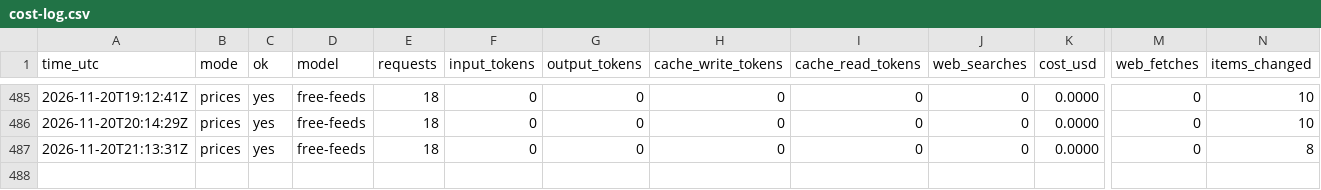
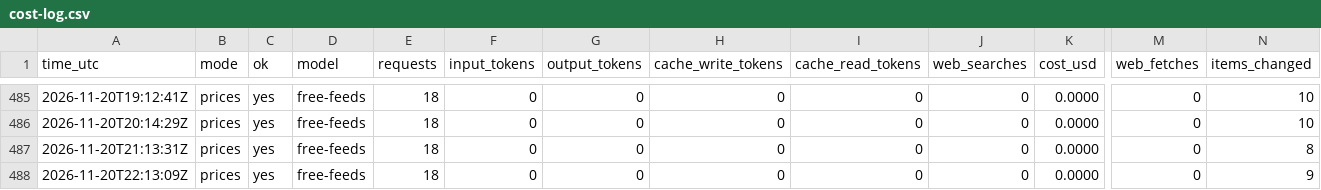
Before and after one commit to zyser007/global-analysis, a CSV file: updater/cost-log.csv, drawn as a sheet; only a part is shown, gaps mark what is left out; rows hold the shown columns only; the diff names each change by its address in the sheet, - before the commit and + after, or states it on an @@ line.

```diff
--- a/updater/cost-log.csv
+++ b/updater/cost-log.csv
+row 488: 2026-11-20T22:13:09Z | prices | yes | free-feeds | 18 | 0 | 0 | 0 | 0 | 0 | 0.0000 | 0 | 9
```
Also changed, not shown: 5 other files.
